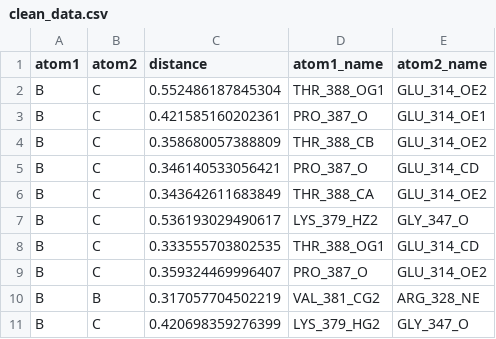
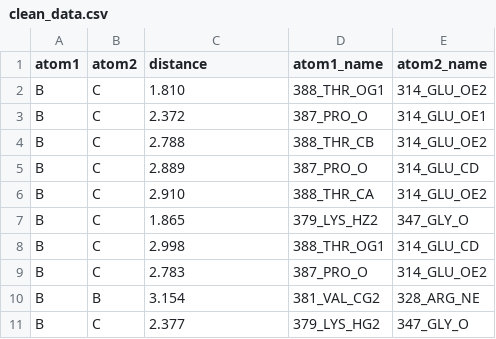
Before and after one commit to solislemuslab/virus-linker, a CSV file: ShinyApp/clean_data.csv, drawn as a sheet; only a part is shown; the diff covers the shown part only.

```diff
--- a/ShinyApp/clean_data.csv
+++ b/ShinyApp/clean_data.csv
@@ -1,11 +1,11 @@
 "atom1","atom2","distance","atom1_name","atom2_name"
-"B","C",0.552486187845304,"THR_388_OG1","GLU_314_OE2"
-"B","C",0.421585160202361,"PRO_387_O","GLU_314_OE1"
-"B","C",0.358680057388809,"THR_388_CB","GLU_314_OE2"
-"B","C",0.346140533056421,"PRO_387_O","GLU_314_CD"
-"B","C",0.343642611683849,"THR_388_CA","GLU_314_OE2"
-"B","C",0.536193029490617,"LYS_379_HZ2","GLY_347_O"
-"B","C",0.333555703802535,"THR_388_OG1","GLU_314_CD"
-"B","C",0.359324469996407,"PRO_387_O","GLU_314_OE2"
-"B","B",0.317057704502219,"VAL_381_CG2","ARG_328_NE"
-"B","C",0.420698359276399,"LYS_379_HG2","GLY_347_O"
+"B","C","1.810","388_THR_OG1","314_GLU_OE2"
+"B","C","2.372","387_PRO_O","314_GLU_OE1"
+"B","C","2.788","388_THR_CB","314_GLU_OE2"
+"B","C","2.889","387_PRO_O","314_GLU_CD"
+"B","C","2.910","388_THR_CA","314_GLU_OE2"
+"B","C","1.865","379_LYS_HZ2","347_GLY_O"
+"B","C","2.998","388_THR_OG1","314_GLU_CD"
+"B","C","2.783","387_PRO_O","314_GLU_OE2"
+"B","B","3.154","381_VAL_CG2","328_ARG_NE"
+"B","C","2.377","379_LYS_HG2","347_GLY_O"
```
Also changed, not shown: 123 edited cells elsewhere in this file, ShinyApp/clean_data_full.csv, 4 other files.
